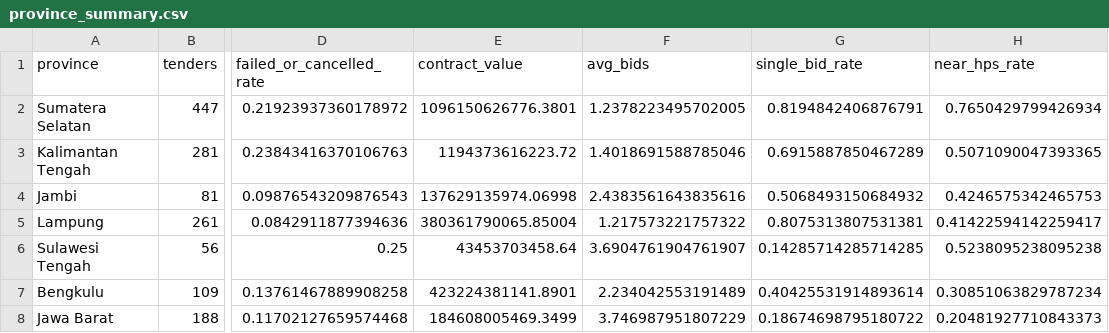
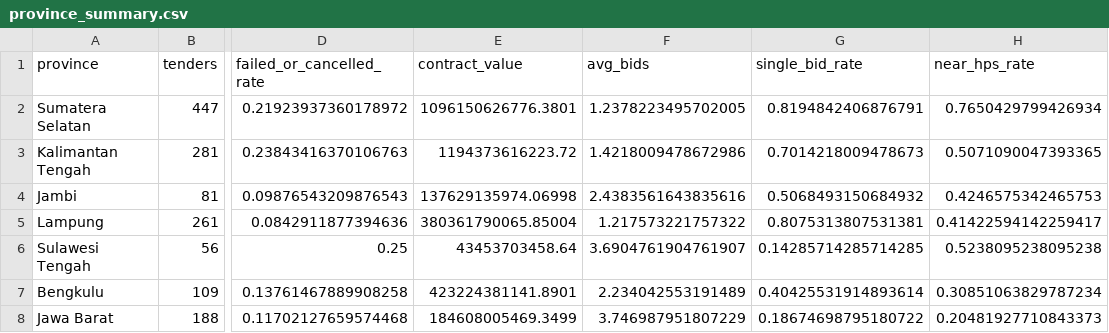
Before and after one commit to pedacitodecielo-lab/procurement-red-flags, a CSV file: model/province_summary.csv, drawn as a sheet; only a part is shown, gaps mark what is left out; the diff covers the shown part only; the diff names each change by its address in the sheet, - before the commit and + after, or states it on an @@ line.

```diff
--- a/model/province_summary.csv
+++ b/model/province_summary.csv
-F3 (avg_bids): 1.4018691588785046
+F3 (avg_bids): 1.4218009478672986
-G3 (single_bid_rate): 0.6915887850467289
+G3 (single_bid_rate): 0.7014218009478673
```
Also changed, not shown: 1 moved row and 20 edited cells elsewhere in this file, data/parse_issues.csv, model/pbi_priority.csv, 8 other files.
